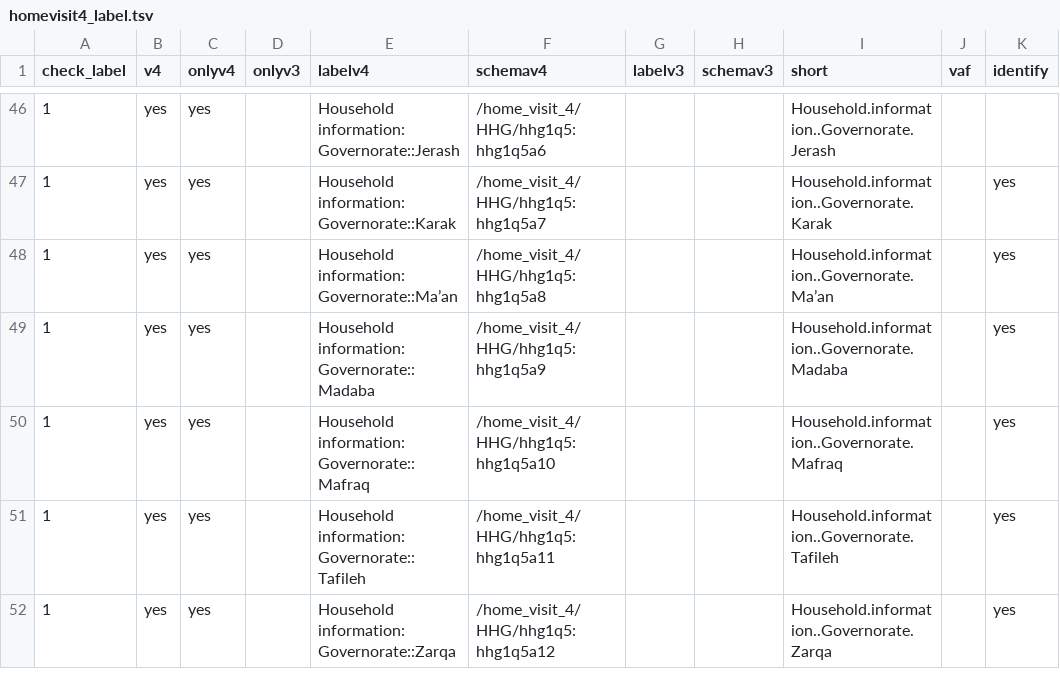
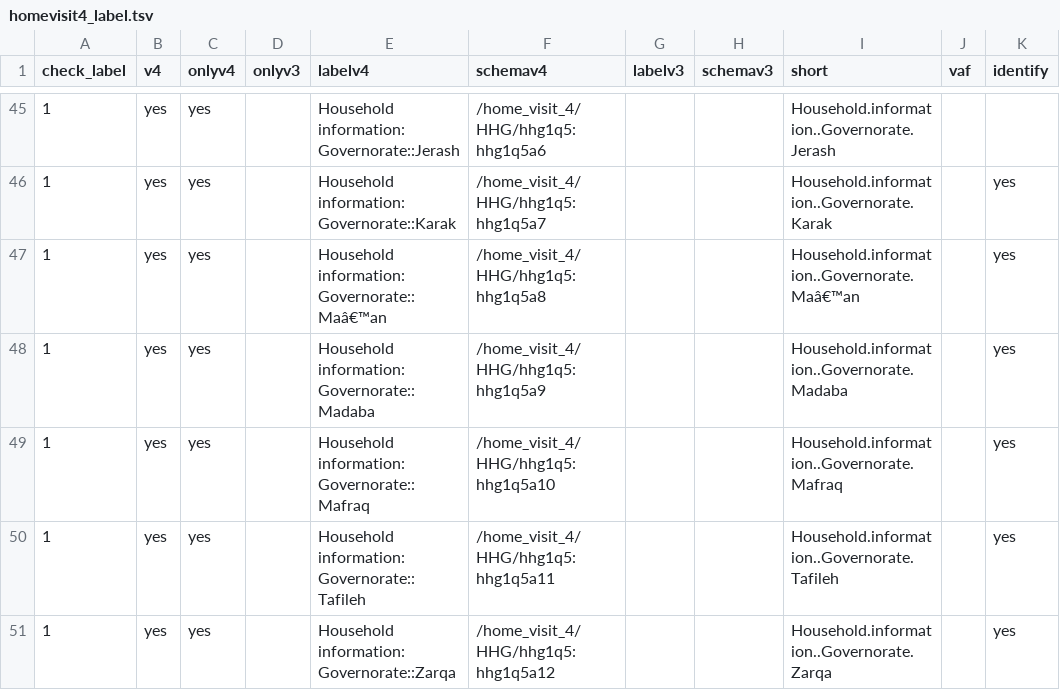
Before and after one commit to unhcr-jordan/vaf, a TSV file: data/homevisit4_label.tsv, drawn as a sheet; only a part is shown, gaps mark what is left out; the diff covers the shown part only.

Commit message:
correct label - add a few graph

```diff
--- a/data/homevisit4_label.tsv
+++ b/data/homevisit4_label.tsv
@@ -47,3 +46,3 @@ check_label	v4	onlyv4	onlyv3	labelv4	schemav4	labelv3	schemav3	short	vaf	identif
 1	yes	yes		Household information:Governorate::Karak	/home_visit_4/HHG/hhg1q5:hhg1q5a7			Household.information..Governorate.Karak		yes
-1	yes	yes		Household information:Governorate::Ma’an	/home_visit_4/HHG/hhg1q5:hhg1q5a8			Household.information..Governorate.Ma’an		yes
+1	yes	yes		Household information:Governorate::Maâ€™an	/home_visit_4/HHG/hhg1q5:hhg1q5a8			Household.information..Governorate.Maâ€™an		yes
 1	yes	yes		Household information:Governorate::Madaba	/home_visit_4/HHG/hhg1q5:hhg1q5a9			Household.information..Governorate.Madaba		yes
```
Also changed, not shown: 1 moved row and 43 edited cells elsewhere in this file, 4 other files.
